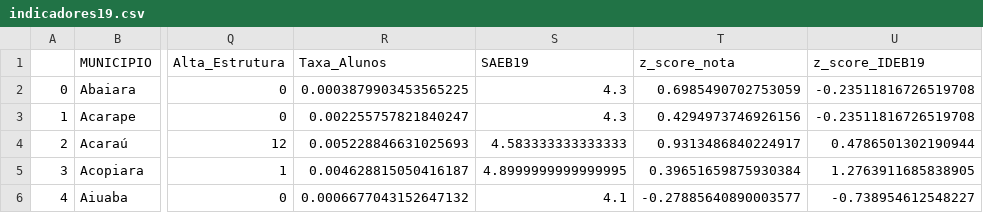
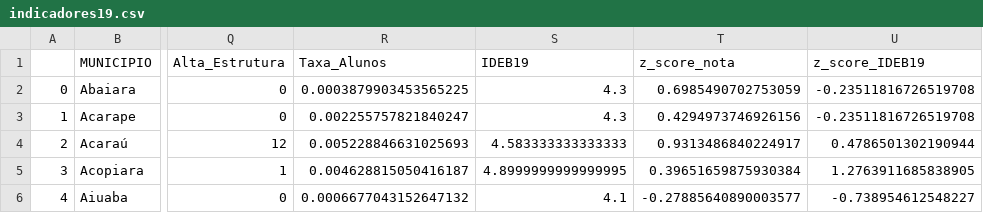
Before and after one commit to mh-vasconcelos/Estudo-Educacional-CE, a CSV file: indicadores19.csv, drawn as a sheet; only a part is shown, gaps mark what is left out; the diff names each change by its address in the sheet, - before the commit and + after, or states it on an @@ line.

```diff
--- a/indicadores19.csv
+++ b/indicadores19.csv
-S1: SAEB19
+S1: IDEB19
```
Also changed, not shown: indicadores23.csv, 1 other file.
